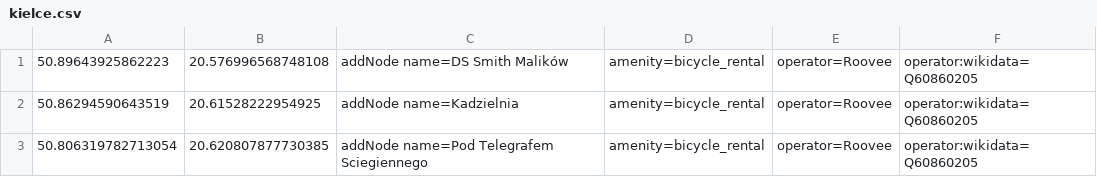
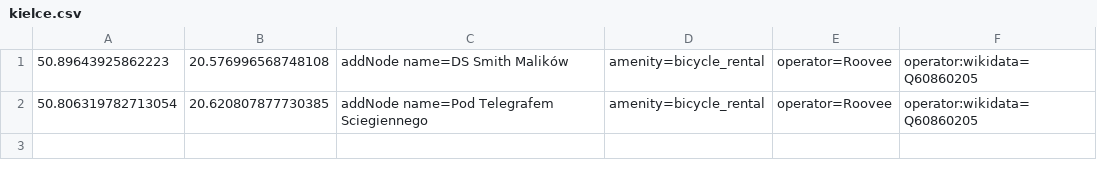
Before and after one commit to starsep/RooveeOSM, a CSV file: kielce.csv, drawn as a sheet; the diff names each change by its address in the sheet, - before the commit and + after, or states it on an @@ line.

```diff
--- a/kielce.csv
+++ b/kielce.csv
-row 2: 50.86294590643519 | 20.61528222954925 | addNode name=Kadzielnia | amenity=bicycle_rental | operator=Roovee | operator:wikidata=Q60860205
```
Also changed, not shown: 26 other files.
